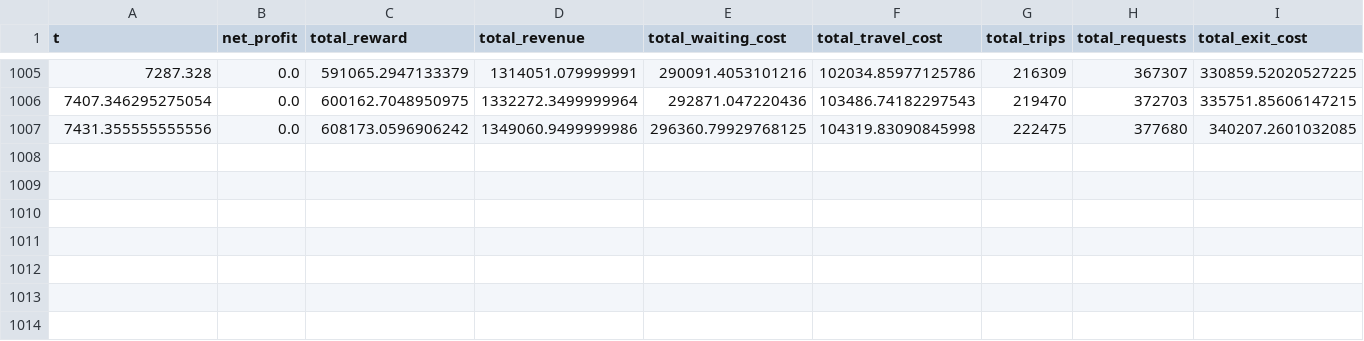
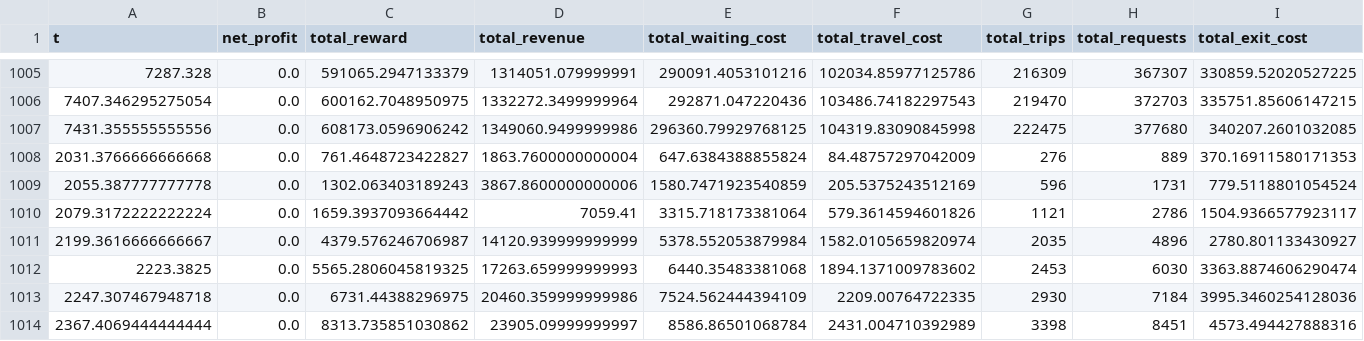
Before and after one commit to msheldon32/rideshare2, a CSV file: rewards_baseline_agg.csv, drawn as a sheet; only a part is shown, gaps mark what is left out; rows hold the shown columns only; the diff names each change by its address in the sheet, - before the commit and + after, or states it on an @@ line.

```diff
--- a/rewards_baseline_agg.csv
+++ b/rewards_baseline_agg.csv
+row 1008: 2031.3766666666668 | 0.0 | 761.4648723422827 | 1863.7600000000004 | 647.6384388855824 | 84.48757297042009 | 276 | 889 | 370.16911580171353
+row 1009: 2055.387777777778 | 0.0 | 1302.063403189243 | 3867.8600000000006 | 1580.7471923540859 | 205.5375243512169 | 596 | 1731 | 779.5118801054524
+row 1010: 2079.3172222222224 | 0.0 | 1659.3937093664442 | 7059.41 | 3315.718173381064 | 579.3614594601826 | 1121 | 2786 | 1504.9366577923117
+row 1011: 2199.3616666666667 | 0.0 | 4379.576246706987 | 14120.939999999999 | 5378.552053879984 | 1582.0105659820974 | 2035 | 4896 | 2780.801133430927
+row 1012: 2223.3825 | 0.0 | 5565.2806045819325 | 17263.659999999993 | 6440.35483381068 | 1894.1371009783602 | 2453 | 6030 | 3363.8874606290474
+row 1013: 2247.307467948718 | 0.0 | 6731.44388296975 | 20460.359999999986 | 7524.562444394109 | 2209.00764722335 | 2930 | 7184 | 3995.3460254128036
+row 1014: 2367.4069444444444 | 0.0 | 8313.735851030862 | 23905.09999999997 | 8586.86501068784 | 2431.004710392989 | 3398 | 8451 | 4573.494427888316
```
Also changed, not shown: rewards_baseline_noagg.csv, rewards_fixed_noagg.csv, 3 other files.
